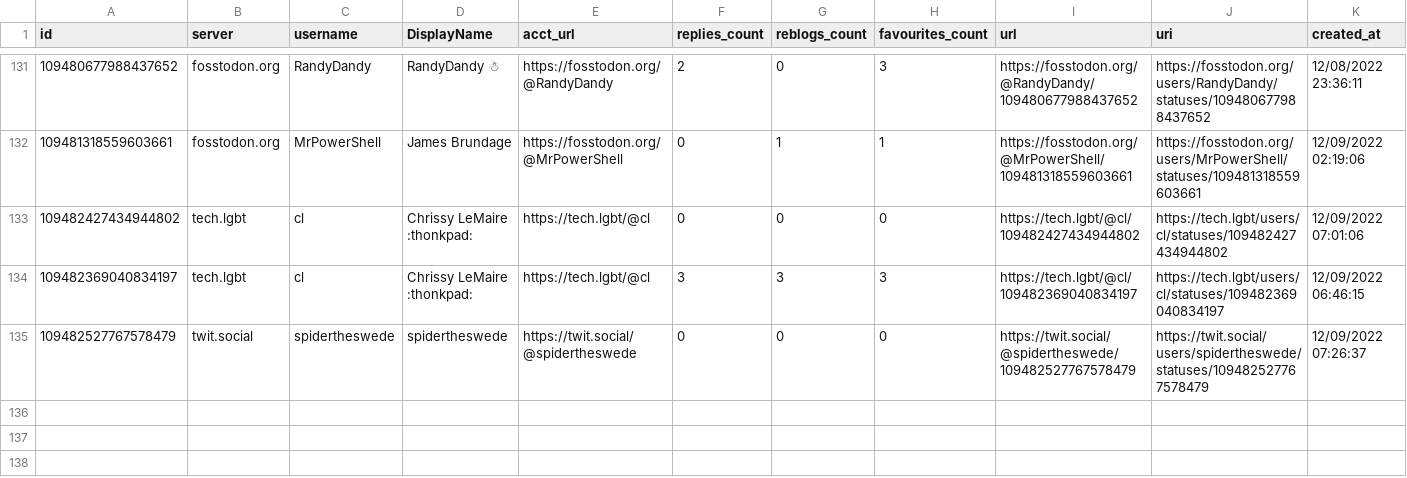
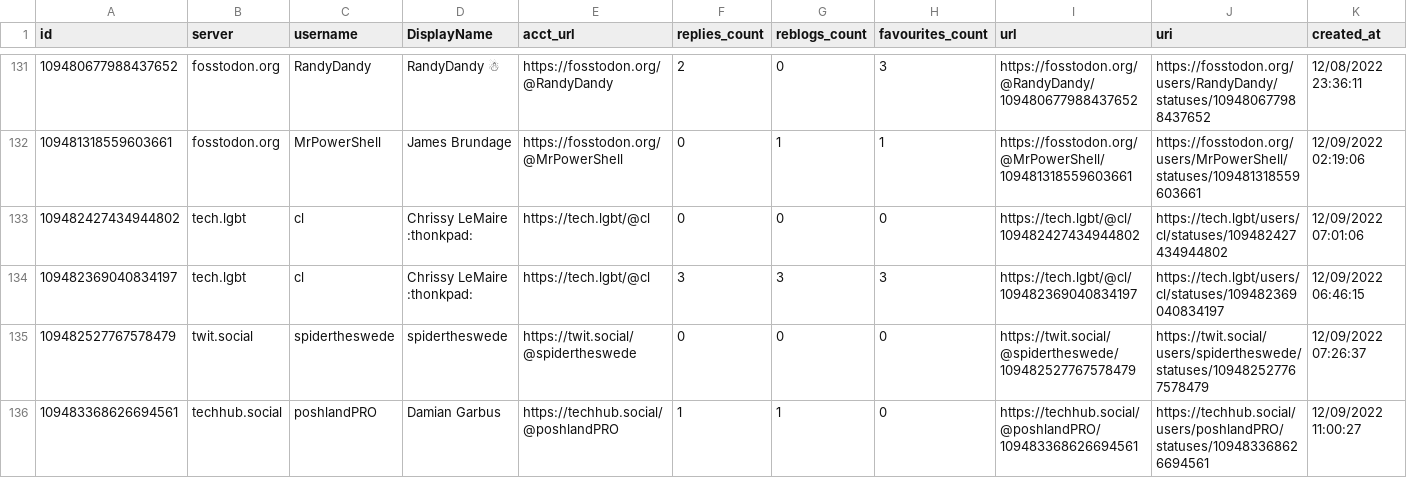
Before and after one commit to mdowst/PowerShell-Mastodon-Report, a CSV file: Data/2022-12.csv, drawn as a sheet; only a part is shown, gaps mark what is left out; the diff names each change by its address in the sheet, - before the commit and + after, or states it on an @@ line.

```diff
--- a/Data/2022-12.csv
+++ b/Data/2022-12.csv
+row 136: 109483368626694561 | techhub.social | poshlandPRO | Damian Garbus | https://techhub.social/@poshlandPRO | 1 | 1 | 0 | https://techhub.social/@poshlandPRO/109483368626694561 | https://techhub.social/users/poshlandPRO/statuses/109483368626694561 | 12/09/2022 11:00:27
```
Also changed, not shown: 5 other files.
